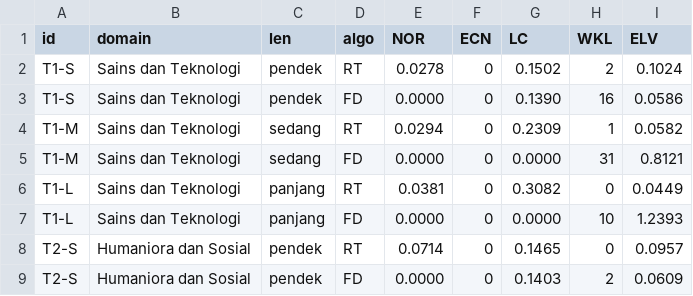
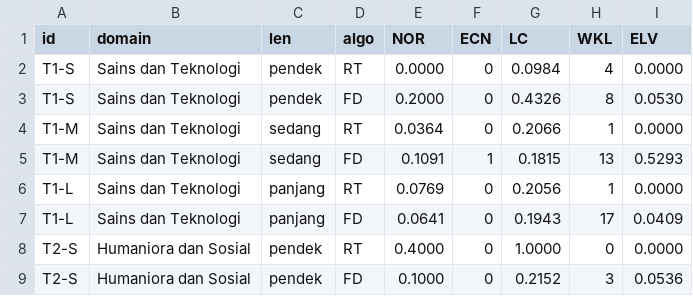
Before and after one commit to mlatia/MindMap, a CSV file: server/scripts/results/layout.csv, drawn as a sheet; only a part is shown; the diff covers the shown part only.

```diff
--- a/server/scripts/results/layout.csv
+++ b/server/scripts/results/layout.csv
@@ -1,9 +1,9 @@
 id,domain,len,algo,NOR,ECN,LC,WKL,ELV
-T1-S,"Sains dan Teknologi",pendek,RT,0.0278,0,0.1502,2,0.1024
-T1-S,"Sains dan Teknologi",pendek,FD,0.0000,0,0.1390,16,0.0586
-T1-M,"Sains dan Teknologi",sedang,RT,0.0294,0,0.2309,1,0.0582
-T1-M,"Sains dan Teknologi",sedang,FD,0.0000,0,0.0000,31,0.8121
-T1-L,"Sains dan Teknologi",panjang,RT,0.0381,0,0.3082,0,0.0449
-T1-L,"Sains dan Teknologi",panjang,FD,0.0000,0,0.0000,10,1.2393
-T2-S,"Humaniora dan Sosial",pendek,RT,0.0714,0,0.1465,0,0.0957
-T2-S,"Humaniora dan Sosial",pendek,FD,0.0000,0,0.1403,2,0.0609
+T1-S,"Sains dan Teknologi",pendek,RT,0.0000,0,0.0984,4,0.0000
+T1-S,"Sains dan Teknologi",pendek,FD,0.2000,0,0.4326,8,0.0530
+T1-M,"Sains dan Teknologi",sedang,RT,0.0364,0,0.2066,1,0.0000
+T1-M,"Sains dan Teknologi",sedang,FD,0.1091,1,0.1815,13,0.5293
+T1-L,"Sains dan Teknologi",panjang,RT,0.0769,0,0.2056,1,0.0000
+T1-L,"Sains dan Teknologi",panjang,FD,0.0641,0,0.1943,17,0.0409
+T2-S,"Humaniora dan Sosial",pendek,RT,0.4000,0,1.0000,0,0.0000
+T2-S,"Humaniora dan Sosial",pendek,FD,0.1000,0,0.2152,3,0.0536
```
Also changed, not shown: 14 added rows and 27 edited cells elsewhere in this file, server/scripts/results/stability.csv, 52 other files.
